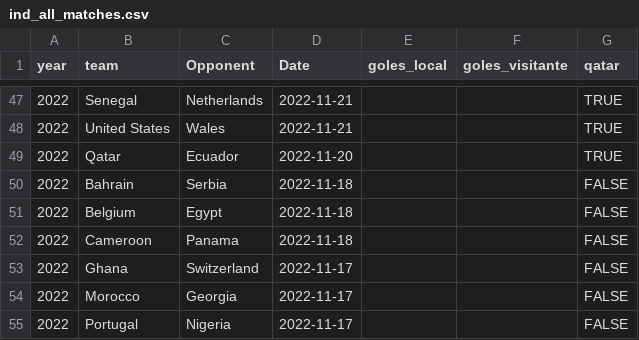
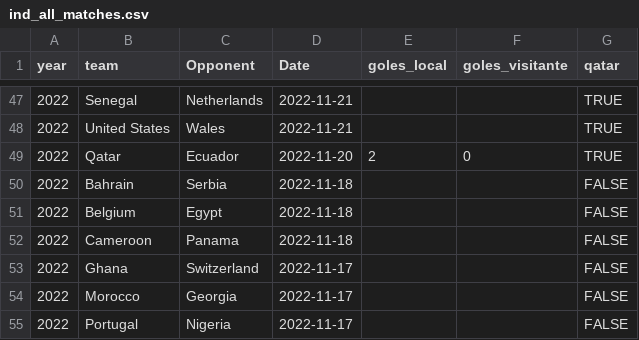
Before and after one commit to araupontones/CariQuiniela, a CSV file: data/3.clean/ind_all_matches.csv, drawn as a sheet; only a part is shown, gaps mark what is left out.

```diff
--- a/data/3.clean/ind_all_matches.csv
+++ b/data/3.clean/ind_all_matches.csv
@@ -48,3 +48,3 @@ year,team,Opponent,Date,goles_local,goles_visitante,qatar
 2022,United States,Wales,2022-11-21,,,TRUE
-2022,Qatar,Ecuador,2022-11-20,,,TRUE
+2022,Qatar,Ecuador,2022-11-20,2,0,TRUE
 2022,Bahrain,Serbia,2022-11-18,,,FALSE
```
Also changed, not shown: data/3.clean/ind_ods_winner.csv, data/3.clean/ind_teams_year.csv.
